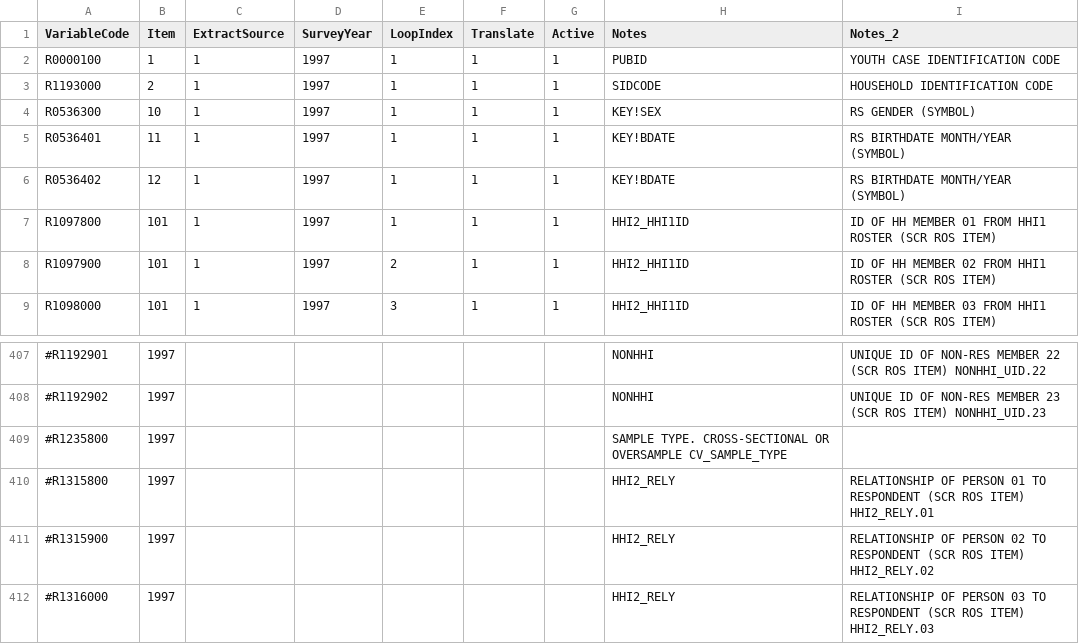
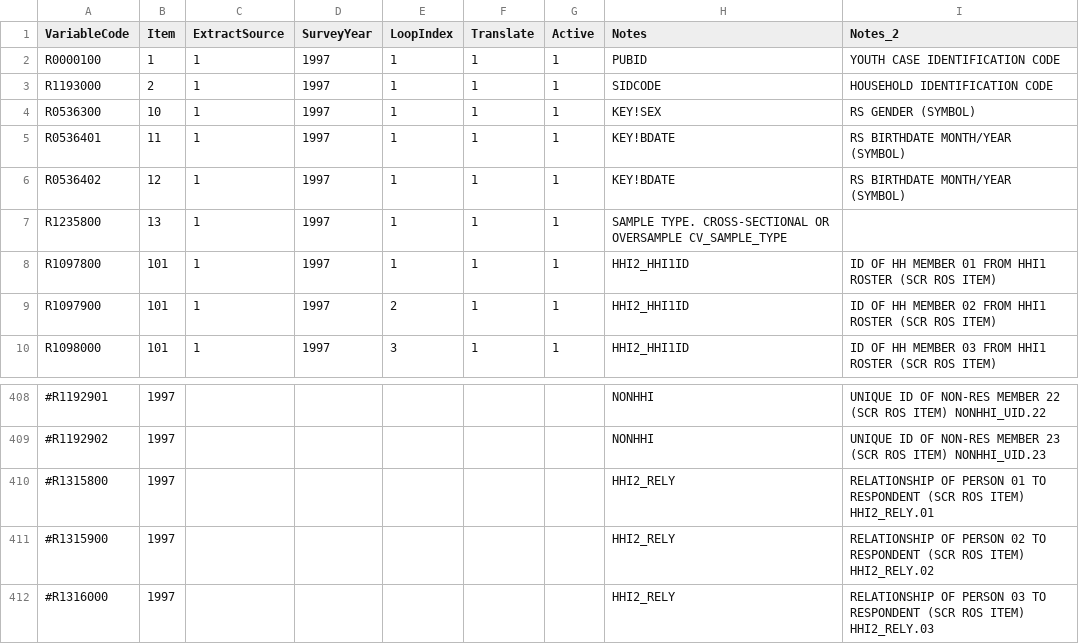
Before and after one commit to nlsy-links/nlsy-links-determination-2017, a CSV file: data-public/metadata/tables-97/variable.csv, drawn as a sheet; only a part is shown, gaps mark what is left out; removed rows and columns are numbered as before the commit, all else as after; the diff names each change by its address in the sheet, - before the commit and + after, or states it on an @@ line.

```diff
--- a/data-public/metadata/tables-97/variable.csv
+++ b/data-public/metadata/tables-97/variable.csv
+row 7: R1235800 | 13 | 1 | 1997 | 1 | 1 | 1 | SAMPLE TYPE. CROSS-SECTIONAL OR OVERSAMPLE CV_SAMPLE_TYPE
-row 409: #R1235800 | 1997 |  |  |  |  |  | SAMPLE TYPE. CROSS-SECTIONAL OR OVERSAMPLE CV_SAMPLE_TYPE
```
Also changed, not shown: data-public/metadata/tables-97/item.csv, 3 other files.
